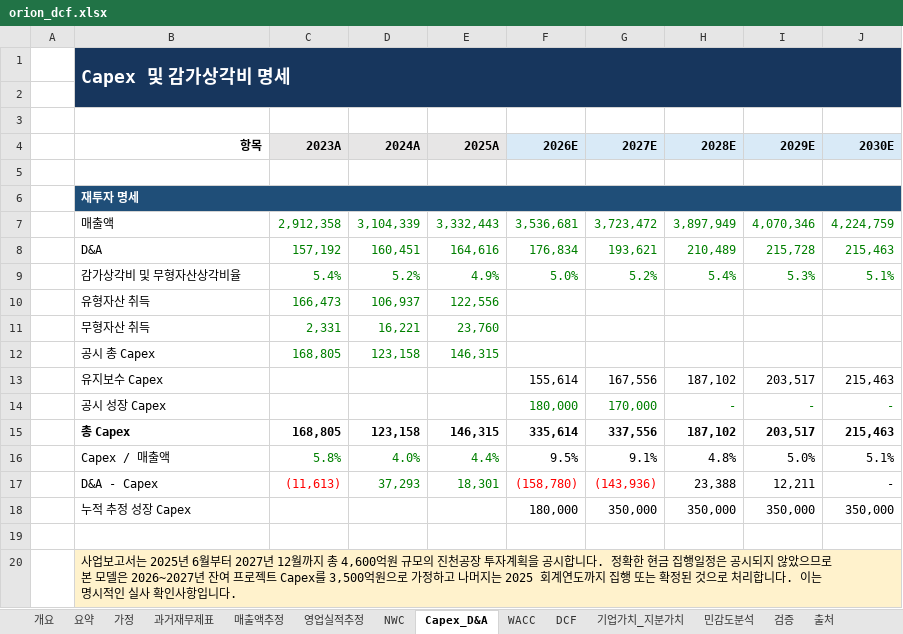
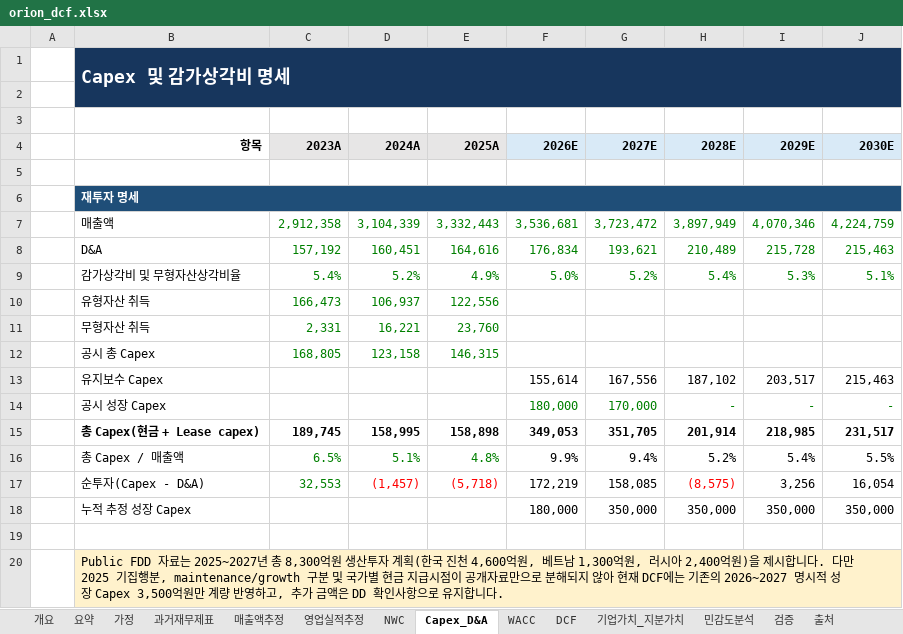
Before and after one commit to hahnjune0118/Orion_DCF_Valuation, an Excel workbook: data/raw/orion_dcf.xlsx, sheet Capex_D&A, drawn as a sheet; values as stored, in another font and other column widths than the file's, no borders; removed rows and columns are numbered as before the commit, all else as after; the diff names each change by its address in the sheet, - before the commit and + after, or states it on an @@ line.

```diff
--- a/data/raw/orion_dcf.xlsx (sheet Capex_D&A)
+++ b/data/raw/orion_dcf.xlsx (sheet Capex_D&A)
-row 15:  | 총 Capex | 168,805 | 123,158 | 146,315 | 335,614 | 337,556 | 187,102 | 203,517 | 215,463
-row 16:  | Capex / 매출액 | 5.8% | 4.0% | 4.4% | 9.5% | 9.1% | 4.8% | 5.0% | 5.1%
-row 17:  | D&A - Capex | (11,613) | 37,293 | 18,301 | (158,780) | (143,936) | 23,388 | 12,211 | -
+row 15:  | 총 Capex(현금 + Lease capex) | 189,745 | 158,995 | 158,898 | 349,053 | 351,705 | 201,914 | 218,985 | 231,517
+row 16:  | 총 Capex / 매출액 | 6.5% | 5.1% | 4.8% | 9.9% | 9.4% | 5.2% | 5.4% | 5.5%
+row 17:  | 순투자(Capex - D&A) | 32,553 | (1,457) | (5,718) | 172,219 | 158,085 | (8,575) | 3,256 | 16,054
-B20 (항목): 사업보고서는 2025년 6월부터 2027년 12월까지 총 4,600억원 규모의 진천공장 투자계획을 공시합니다. 정확한 현금 집행일정은 공시되지 않았으므로 본 모델은 2026~2027년 잔여 프로젝트 Capex를 3,500억원으로 가정하고 나머지는 2025 회계연도까지 집행 또는 확정된 것으로 처리합니다. 이는 명시적인 실사 확인사항입니다.
+B20 (항목): Public FDD 자료는 2025~2027년 총 8,300억원 생산투자 계획(한국 진천 4,600억원, 베트남 1,300억원, 러시아 2,400억원)을 제시합니다. 다만 2025 기집행분, maintenance/growth 구분 및 국가별 현금 지급시점이 공개자료만으로 분해되지 않아 현재 DCF에는 기존의 2026~2027 명시적 성장 Capex 3,500억원만 계량 반영하고, 추가 금액은 DD 확인사항으로 유지합니다.
```
Also changed, not shown: sheet 요약, sheet DCF, sheet NWC, sheet 기업가치_지분가치, sheet 민감도분석, sheet 검증, 4 more sheets, other sheet tabs, formulas that keep their value, 15 other files.
